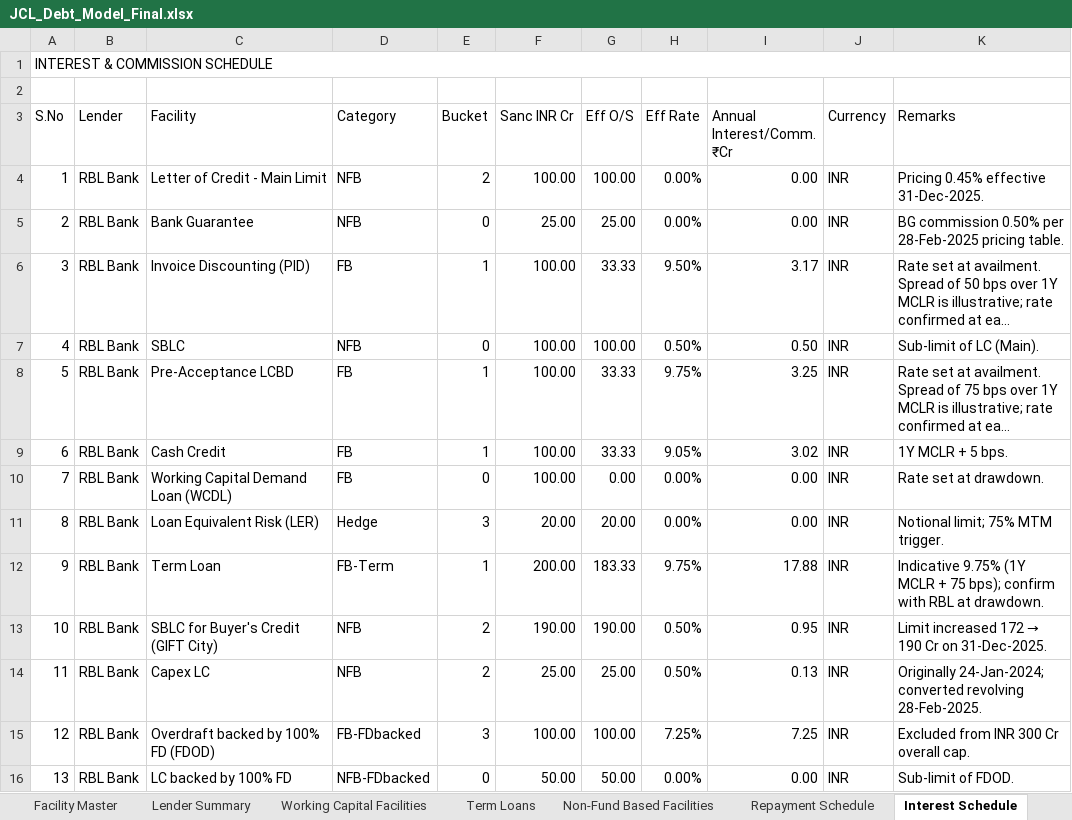
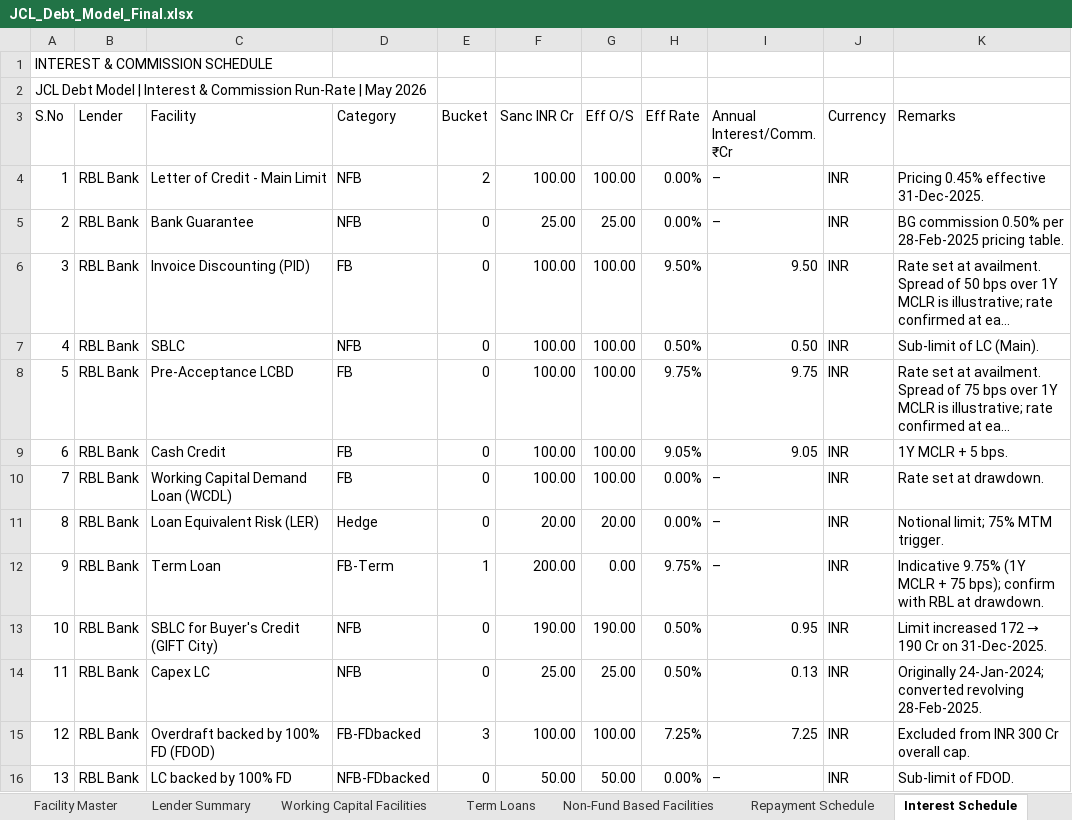
Before and after one commit to divyanshuvatsa/jcl-final-dashboard, an Excel workbook: JCL_Debt_Model_Final.xlsx, sheet Interest Schedule, drawn as a sheet; only a part is shown; long unchanged cells end in …; values as stored, in another font and other column widths than the file's, no cell formats; removed rows and columns are numbered as before the commit, all else as after; the diff covers the shown part only; the diff names each change by its address in the sheet, - before the commit and + after, or states it on an @@ line.

Commit message:
Update dashboard to V19 validated Excel — Sanctioned Debt 1,320.7, WAC 8.08%, all 24 covenants compliant

```diff
--- a/JCL_Debt_Model_Final.xlsx (sheet Interest Schedule)
+++ b/JCL_Debt_Model_Final.xlsx (sheet Interest Schedule)
-A1:K1 merged
-A2 (S.No): (empty)
+A2 (S.No): JCL Debt Model | Interest & Commission Run-Rate | May 2026
-I4:I5 (Annual Interest/Comm. ₹Cr): 0.00
+I4:I5 (Annual Interest/Comm. ₹Cr): –
-E6 (Bucket): 1
+E6 (Bucket): 0
-G6 (Eff O/S): 33.33
+G6 (Eff O/S): 100.00
-I6 (Annual Interest/Comm. ₹Cr): 3.17
+I6 (Annual Interest/Comm. ₹Cr): 9.50
-E8:E9 (Bucket): 1
+E8:E9 (Bucket): 0
-G8:G9 (Eff O/S): 33.33
+G8:G9 (Eff O/S): 100.00
-I8 (Annual Interest/Comm. ₹Cr): 3.25
+I8 (Annual Interest/Comm. ₹Cr): 9.75
-I9 (Annual Interest/Comm. ₹Cr): 3.02
+I9 (Annual Interest/Comm. ₹Cr): 9.05
-G10 (Eff O/S): 0.00
+G10 (Eff O/S): 100.00
-I10:I11 (Annual Interest/Comm. ₹Cr): 0.00
+I10:I11 (Annual Interest/Comm. ₹Cr): –
-E11 (Bucket): 3
+E11 (Bucket): 0
-G12 (Eff O/S): 183.33
+G12 (Eff O/S): 0.00
-I12 (Annual Interest/Comm. ₹Cr): 17.88
+I12 (Annual Interest/Comm. ₹Cr): –
-E13:E14 (Bucket): 2
+E13:E14 (Bucket): 0
-I16 (Annual Interest/Comm. ₹Cr): 0.00
+I16 (Annual Interest/Comm. ₹Cr): –
```
Also changed, not shown: 1 added row, 1 removed row, 22 edited cells and merged cells elsewhere in this sheet, sheet Repayment Schedule, sheet Facility Master, sheet Lender Summary, sheet Dashboard, sheet Validation Engine, sheet Utilization Tracker, 11 more sheets, other sheet tabs, cell formats, formulas that keep their value, hidden cells, 4 other files.
